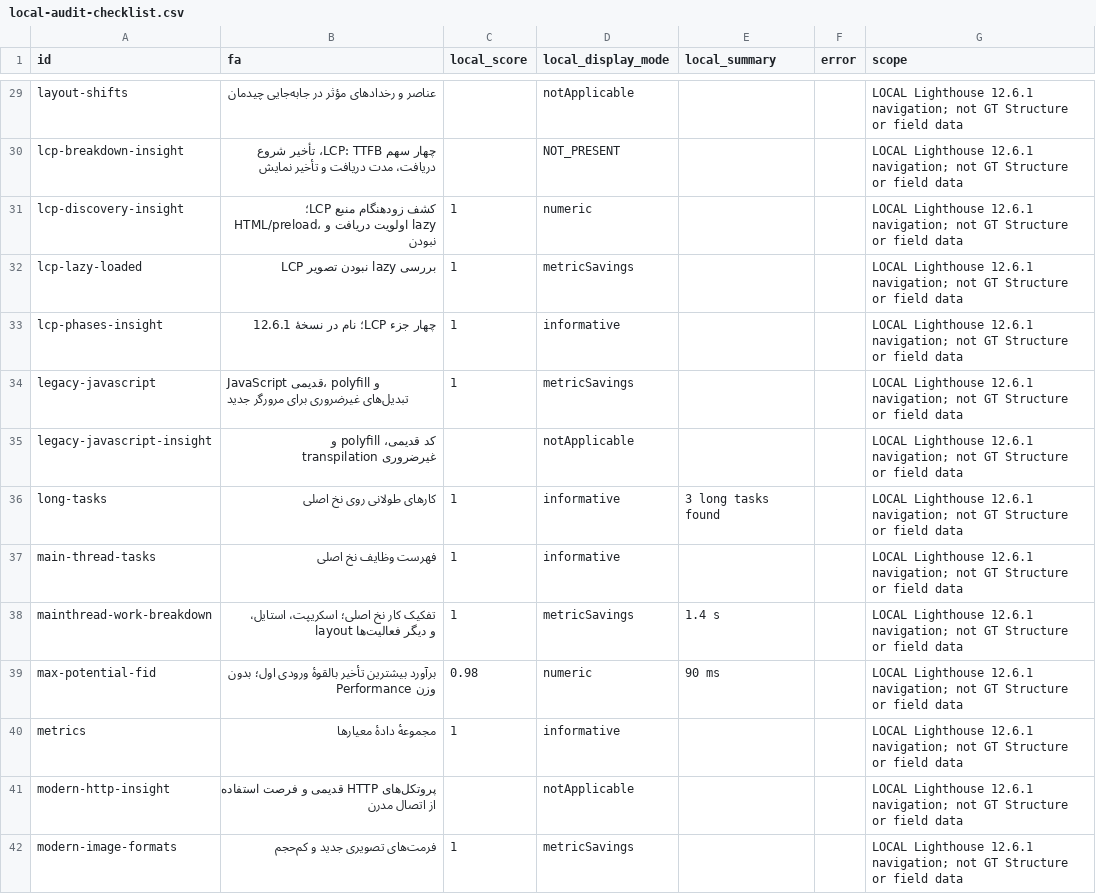
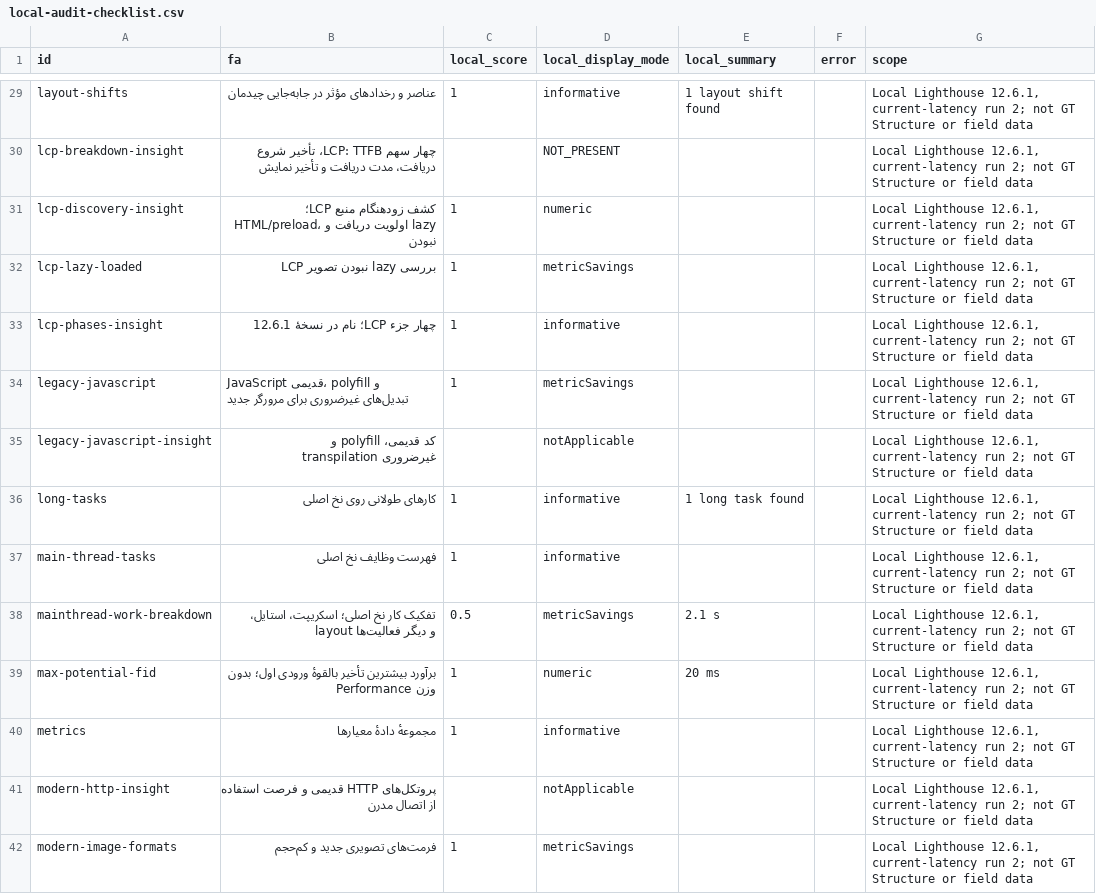
Before and after one commit to mmovasseghi/Movasseghi-Store, a CSV file: docs/performance/local-audit-checklist.csv, drawn as a sheet; only a part is shown, gaps mark what is left out; the diff covers the shown part only; the diff names each change by its address in the sheet, - before the commit and + after, or states it on an @@ line.

```diff
--- a/docs/performance/local-audit-checklist.csv
+++ b/docs/performance/local-audit-checklist.csv
-C29 (local_score): (empty)
+C29 (local_score): 1
-D29 (local_display_mode): notApplicable
+D29 (local_display_mode): informative
-E29 (local_summary): (empty)
+E29 (local_summary): 1 layout shift found
-G29:G42 (scope): LOCAL Lighthouse 12.6.1 navigation; not GT…
+G29:G42 (scope): Local Lighthouse 12.6.1, current-latency run 2; not GT…
-E36 (local_summary): 3 long tasks found
+E36 (local_summary): 1 long task found
-C38 (local_score): 1
+C38 (local_score): 0.5
-E38 (local_summary): 1.4 s
+E38 (local_summary): 2.1 s
-C39 (local_score): 0.98
+C39 (local_score): 1
-E39 (local_summary): 90 ms
+E39 (local_summary): 20 ms
```
Also changed, not shown: 91 edited cells elsewhere in this file, 31 other files.
